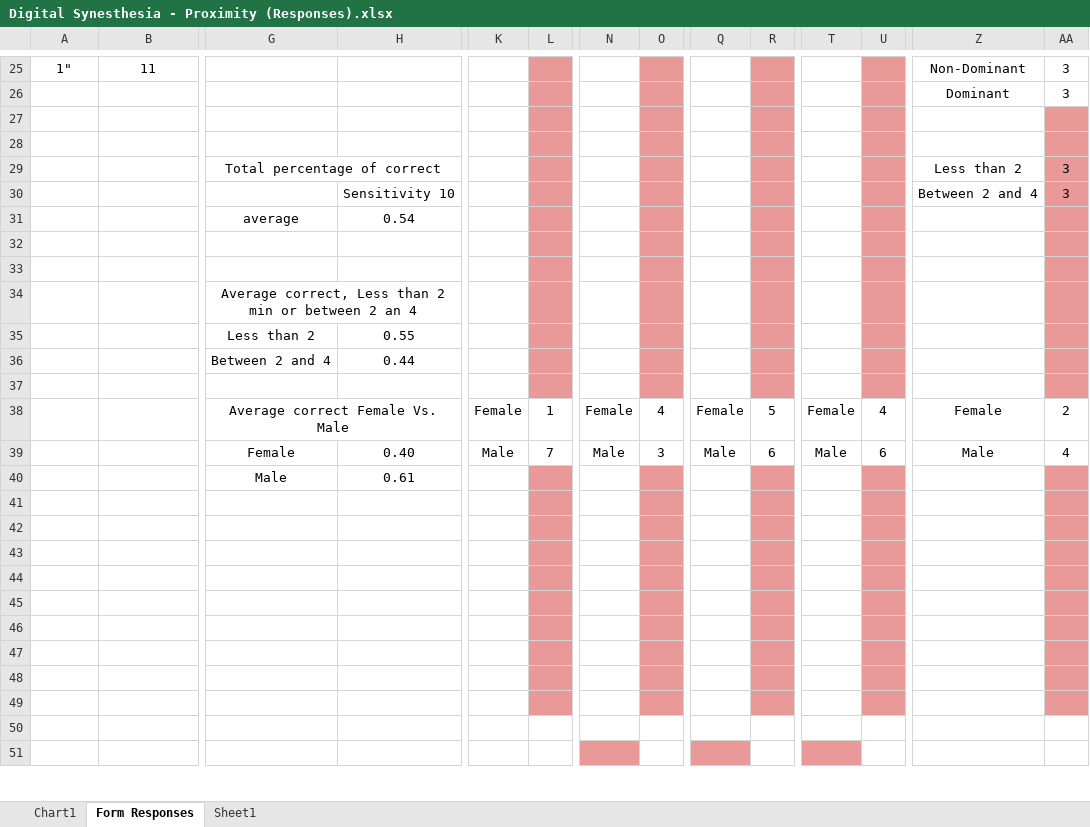
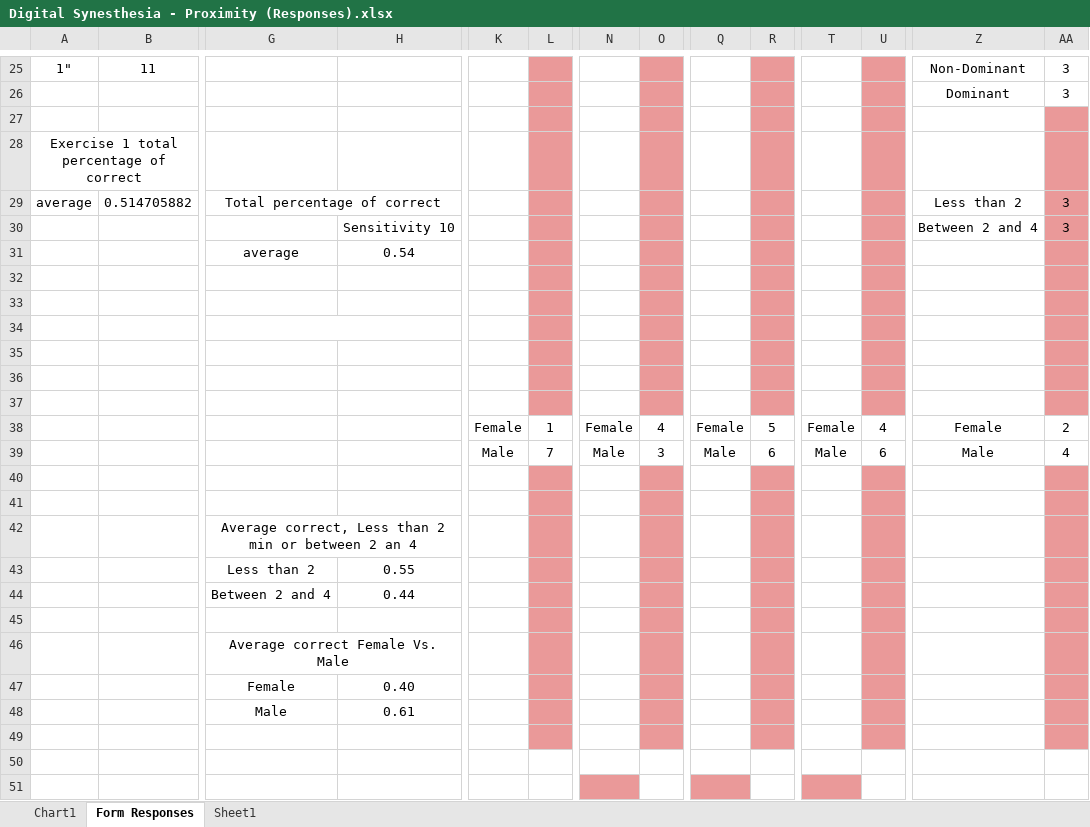
Before and after one commit to TitoAlfaro/PhDThesis, an Excel workbook: UserStudies/Digital Synesthesia - Proximity (Responses).xlsx, sheet Form Responses, drawn as a sheet; only a part is shown, gaps mark what is left out; values as stored, in another font and other column widths than the file's, no borders; removed rows and columns are numbered as before the commit, all else as after; rows hold the shown columns only; the diff names each change by its address in the sheet, - before the commit and + after, or states it on an @@ line.

Commit message:
pValue

```diff
--- a/UserStudies/Digital Synesthesia - Proximity (Responses).xlsx (sheet Form Responses)
+++ b/UserStudies/Digital Synesthesia - Proximity (Responses).xlsx (sheet Form Responses)
-A28: (empty)
+A28: Exercise 1 total percentage of correct
+A28:B28 merged
-A29: (empty)
+A29: average
-B29: (empty)
+B29: 0.514705882
+row 32: (empty)
+row 33: (empty)
+row 34: (empty)
+row 35: (empty)
+row 36: (empty)
+row 37: (empty)
+row 38:  |  |  |  | Female | 1 | Female | 4 | Female | 5 | Female | 4 | Female | 2
+row 39:  |  |  |  | Male | 7 | Male | 3 | Male | 6 | Male | 6 | Male | 4
-row 38:  |  | Average correct Female Vs. Male |  | Female | 1 | Female | 4 | Female | 5 | Female | 4 | Female | 2
-row 39:  |  | Female | 0.40 | Male | 7 | Male | 3 | Male | 6 | Male | 6 | Male | 4
+row 46:  |  | Average correct Female Vs. Male
+row 47:  |  | Female | 0.40
-row 41: (empty)
-row 42: (empty)
-row 43: (empty)
-row 44: (empty)
-row 45: (empty)
-row 46: (empty)
-row 47: (empty)
-row 48: (empty)
```
Also changed, not shown: charts or pictures, 1 other file.
